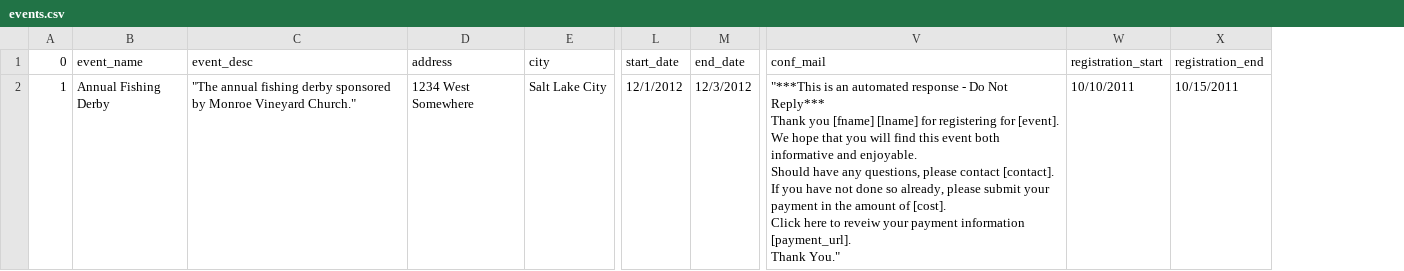
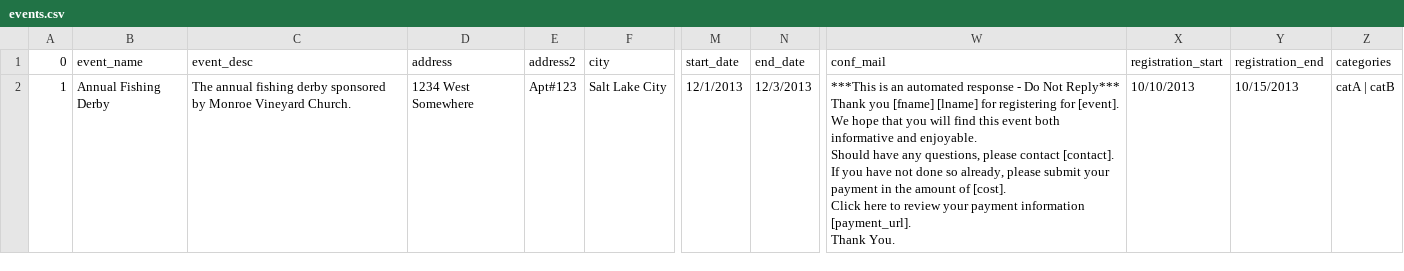
Before and after one commit to eventespresso/event-espresso-legacy, a CSV file: events.csv, drawn as a sheet; only a part is shown, gaps mark what is left out; addresses are those after the commit; ↵ is a line break in a cell; the diff names each change by its address in the sheet, - before the commit and + after, or states it on an @@ line.

Commit message:
changes to the event importer[touch:3013]

```diff
--- a/events.csv
+++ b/events.csv
+column E (address2), row 2: Apt#123
+column Z (categories), row 2: catA | catB
-C2 (event_desc): "The annual fishing derby sponsored by Monroe Vineyard Church."
+C2 (event_desc): The annual fishing derby sponsored by Monroe Vineyard Church.
-M2 (start_date): 12/1/2012
+M2 (start_date): 12/1/2013
-N2 (end_date): 12/3/2012
+N2 (end_date): 12/3/2013
-W2 (conf_mail): "***This is an automated response - Do Not Reply*** ↵ Thank you [fname] [lname] for registering for [event]. ↵ We hope that you will find this event both informative and enjoyable. ↵ Should have any questions, please contact [contact]. ↵ If you have not done so already, please submit your payment in the amount of [cost]. ↵ Click here to reveiw your payment information [payment_url]. ↵ Thank You."
+W2 (conf_mail): ***This is an automated response - Do Not Reply*** ↵ Thank you [fname] [lname] for registering for [event]. ↵ We hope that you will find this event both informative and enjoyable. ↵ Should have any questions, please contact [contact]. ↵ If you have not done so already, please submit your payment in the amount of [cost]. ↵ Click here to review your payment information [payment_url]. ↵ Thank You.
-X2 (registration_start): 10/10/2011
+X2 (registration_start): 10/10/2013
-Y2 (registration_end): 10/15/2011
+Y2 (registration_end): 10/15/2013
```
Also changed, not shown: 1 other file.
